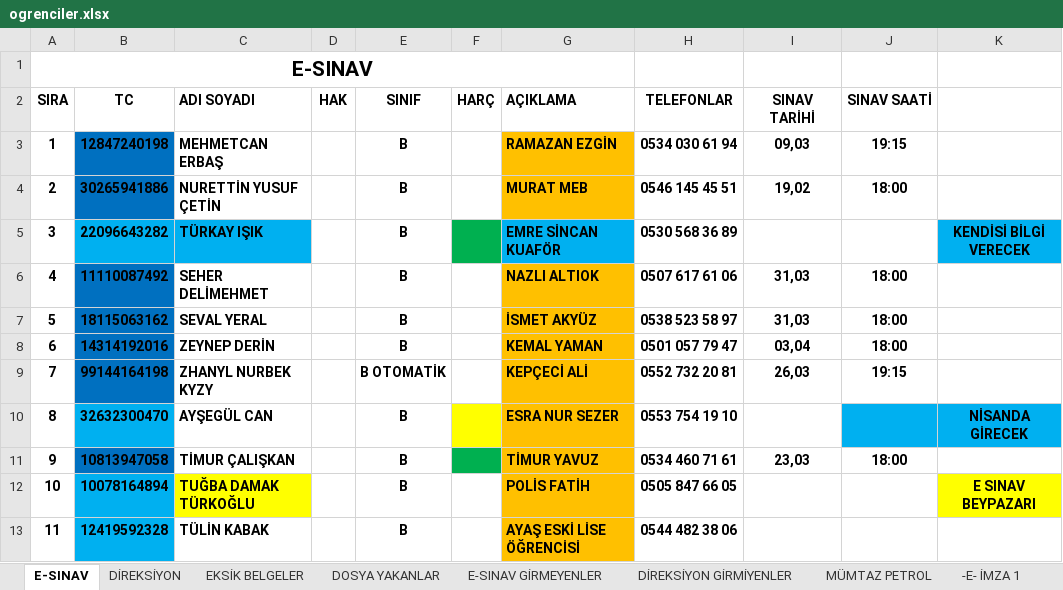
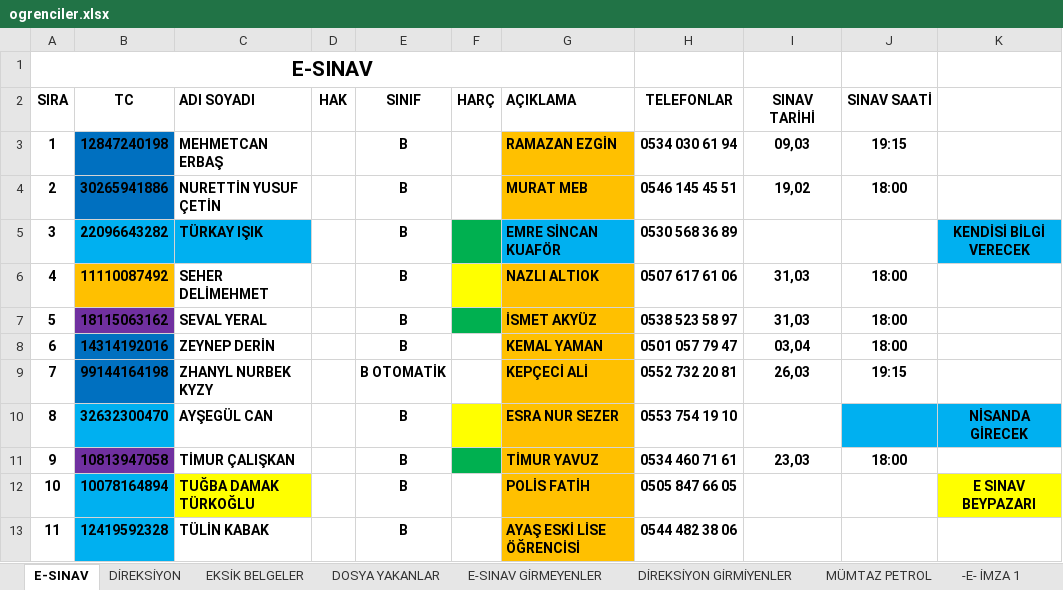
Before and after one commit to EsadCetin/surucu-kursu-app, an Excel workbook: excel/ogrenciler.xlsx, sheet E-SINAV, drawn as a sheet; only a part is shown; values as stored, in another font and other column widths than the file's, no borders; the diff names each change by its address in the sheet, - before the commit and + after, or states it on an @@ line.

```diff
--- a/excel/ogrenciler.xlsx (sheet E-SINAV)
+++ b/excel/ogrenciler.xlsx (sheet E-SINAV)
-B6 fill: #0070C0
+B6 fill: #FFC000
-F6 fill: none
+F6 fill: #FFFF00
-B7 fill: #0070C0
+B7 fill: #7030A0
-F7 fill: none
+F7 fill: #00B050
-B11 fill: #0070C0
+B11 fill: #7030A0
```
Also changed, not shown: sheet DİREKSİYON, sheet EKSİK BELGELER, 2 other files.
